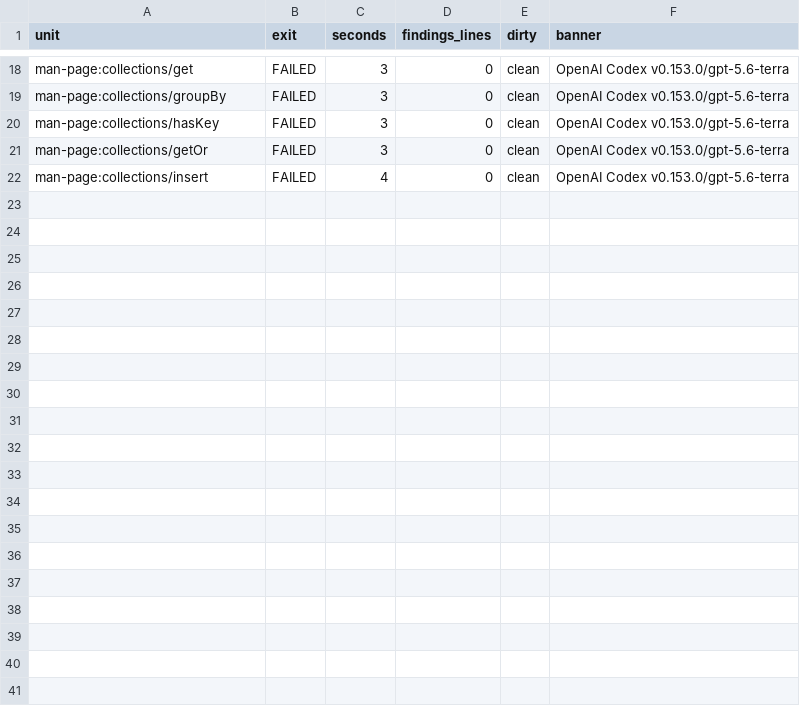
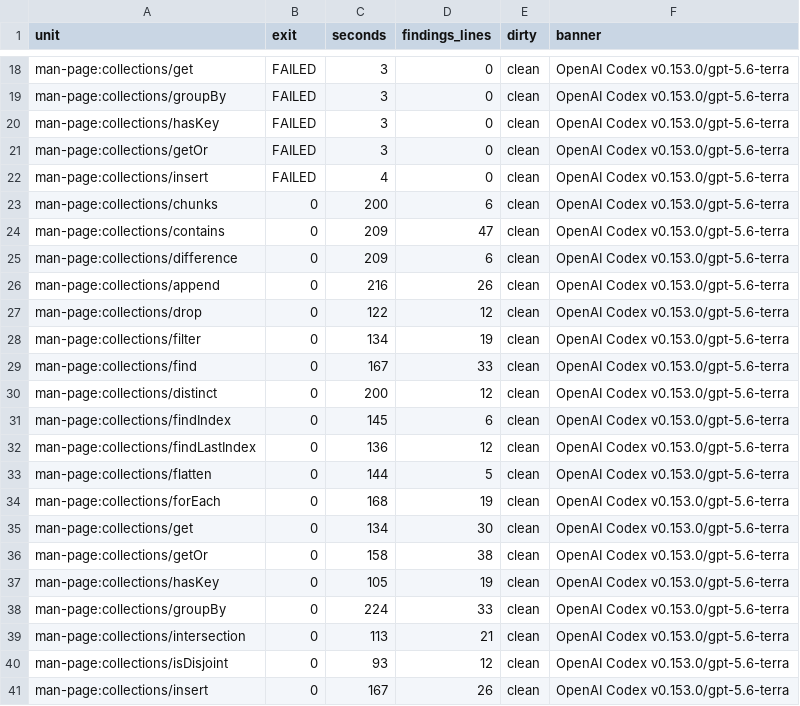
Before and after one commit to mfbasic/mfb, a TSV file: planning/plan-125-findings/C-phase4/manifest.tsv, drawn as a sheet; only a part is shown, gaps mark what is left out; the diff covers the shown part only; the diff names each change by its address in the sheet, - before the commit and + after, or states it on an @@ line.

```diff
--- a/planning/plan-125-findings/C-phase4/manifest.tsv
+++ b/planning/plan-125-findings/C-phase4/manifest.tsv
+row 23: man-page:collections/chunks | 0 | 200 | 6 | clean | OpenAI Codex v0.153.0/gpt-5.6-terra
+row 24: man-page:collections/contains | 0 | 209 | 47 | clean | OpenAI Codex v0.153.0/gpt-5.6-terra
+row 25: man-page:collections/difference | 0 | 209 | 6 | clean | OpenAI Codex v0.153.0/gpt-5.6-terra
+row 26: man-page:collections/append | 0 | 216 | 26 | clean | OpenAI Codex v0.153.0/gpt-5.6-terra
+row 27: man-page:collections/drop | 0 | 122 | 12 | clean | OpenAI Codex v0.153.0/gpt-5.6-terra
+row 28: man-page:collections/filter | 0 | 134 | 19 | clean | OpenAI Codex v0.153.0/gpt-5.6-terra
+row 29: man-page:collections/find | 0 | 167 | 33 | clean | OpenAI Codex v0.153.0/gpt-5.6-terra
+row 30: man-page:collections/distinct | 0 | 200 | 12 | clean | OpenAI Codex v0.153.0/gpt-5.6-terra
+row 31: man-page:collections/findIndex | 0 | 145 | 6 | clean | OpenAI Codex v0.153.0/gpt-5.6-terra
+row 32: man-page:collections/findLastIndex | 0 | 136 | 12 | clean | OpenAI Codex v0.153.0/gpt-5.6-terra
+row 33: man-page:collections/flatten | 0 | 144 | 5 | clean | OpenAI Codex v0.153.0/gpt-5.6-terra
+row 34: man-page:collections/forEach | 0 | 168 | 19 | clean | OpenAI Codex v0.153.0/gpt-5.6-terra
+row 35: man-page:collections/get | 0 | 134 | 30 | clean | OpenAI Codex v0.153.0/gpt-5.6-terra
+row 36: man-page:collections/getOr | 0 | 158 | 38 | clean | OpenAI Codex v0.153.0/gpt-5.6-terra
+row 37: man-page:collections/hasKey | 0 | 105 | 19 | clean | OpenAI Codex v0.153.0/gpt-5.6-terra
+row 38: man-page:collections/groupBy | 0 | 224 | 33 | clean | OpenAI Codex v0.153.0/gpt-5.6-terra
+row 39: man-page:collections/intersection | 0 | 113 | 21 | clean | OpenAI Codex v0.153.0/gpt-5.6-terra
+row 40: man-page:collections/isDisjoint | 0 | 93 | 12 | clean | OpenAI Codex v0.153.0/gpt-5.6-terra
+row 41: man-page:collections/insert | 0 | 167 | 26 | clean | OpenAI Codex v0.153.0/gpt-5.6-terra
```
Also changed, not shown: 11 added rows elsewhere in this file, 50 other files.
